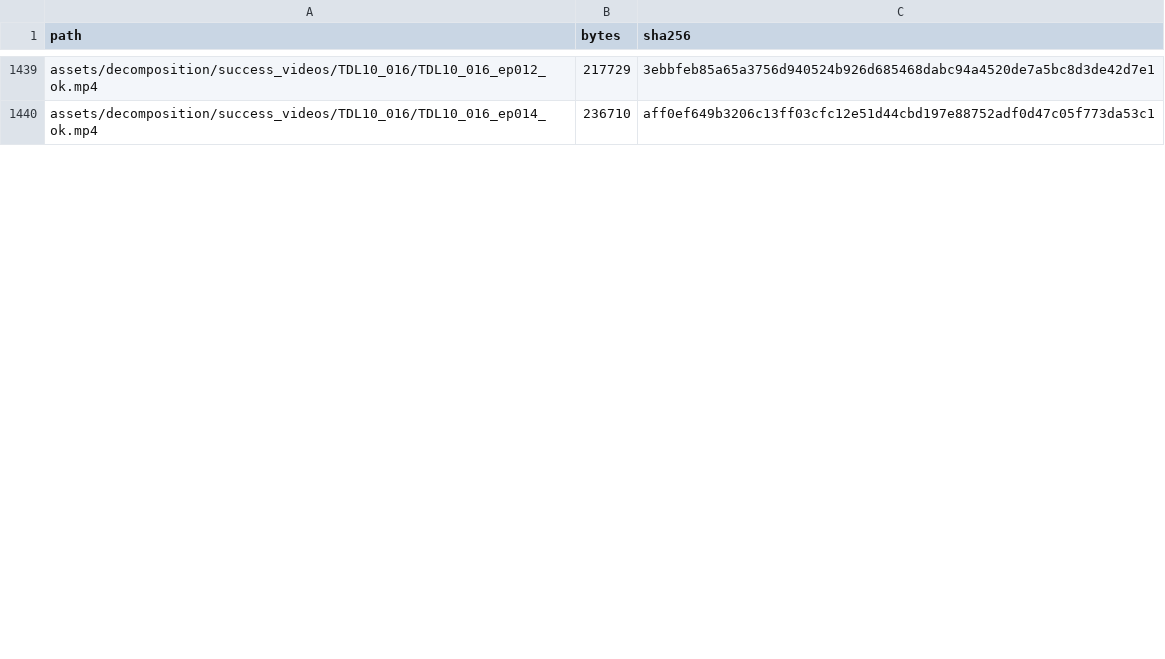
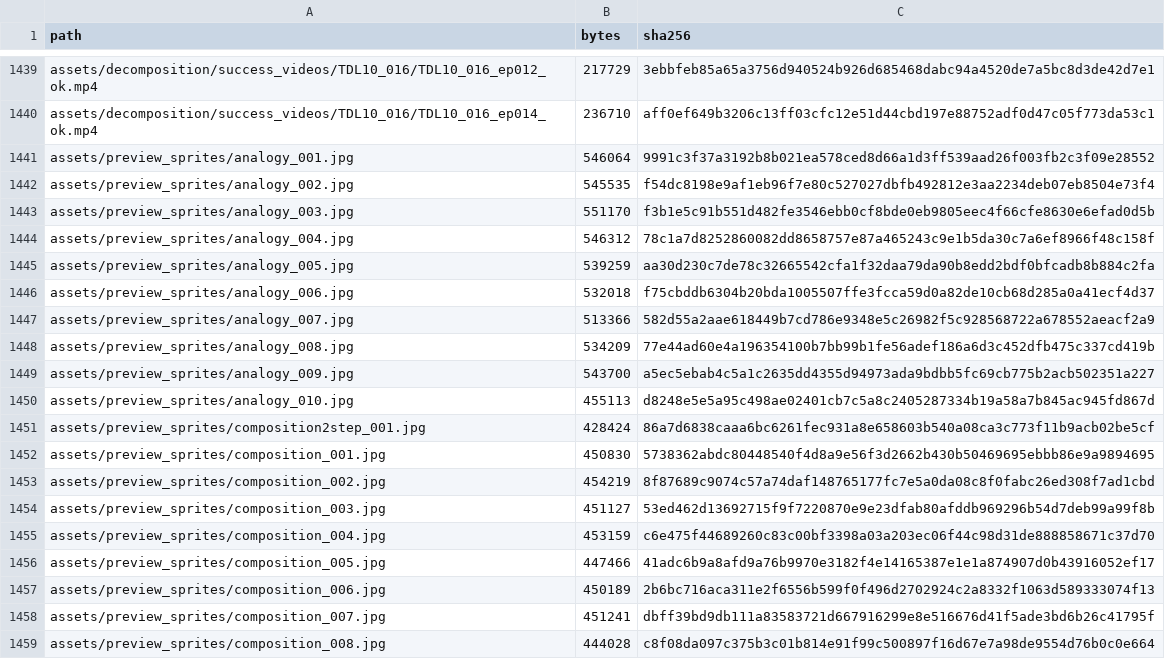
Before and after one commit to sglsh5688/RAIN, a TSV file: SHARE_MANIFEST.tsv, drawn as a sheet; only a part is shown, gaps mark what is left out; the diff covers the shown part only; the diff names each change by its address in the sheet, - before the commit and + after, or states it on an @@ line.

Commit message:
Use shared previews for low-request browsing

```diff
--- a/SHARE_MANIFEST.tsv
+++ b/SHARE_MANIFEST.tsv
+row 1441: assets/preview_sprites/analogy_001.jpg | 546064 | 9991c3f37a3192b8b021ea578ced8d66a1d3ff539aad26f003fb2c3f09e28552
+row 1442: assets/preview_sprites/analogy_002.jpg | 545535 | f54dc8198e9af1eb96f7e80c527027dbfb492812e3aa2234deb07eb8504e73f4
+row 1443: assets/preview_sprites/analogy_003.jpg | 551170 | f3b1e5c91b551d482fe3546ebb0cf8bde0eb9805eec4f66cfe8630e6efad0d5b
+row 1444: assets/preview_sprites/analogy_004.jpg | 546312 | 78c1a7d8252860082dd8658757e87a465243c9e1b5da30c7a6ef8966f48c158f
+row 1445: assets/preview_sprites/analogy_005.jpg | 539259 | aa30d230c7de78c32665542cfa1f32daa79da90b8edd2bdf0bfcadb8b884c2fa
+row 1446: assets/preview_sprites/analogy_006.jpg | 532018 | f75cbddb6304b20bda1005507ffe3fcca59d0a82de10cb68d285a0a41ecf4d37
+row 1447: assets/preview_sprites/analogy_007.jpg | 513366 | 582d55a2aae618449b7cd786e9348e5c26982f5c928568722a678552aeacf2a9
+row 1448: assets/preview_sprites/analogy_008.jpg | 534209 | 77e44ad60e4a196354100b7bb99b1fe56adef186a6d3c452dfb475c337cd419b
+row 1449: assets/preview_sprites/analogy_009.jpg | 543700 | a5ec5ebab4c5a1c2635dd4355d94973ada9bdbb5fc69cb775b2acb502351a227
+row 1450: assets/preview_sprites/analogy_010.jpg | 455113 | d8248e5e5a95c498ae02401cb7c5a8c2405287334b19a58a7b845ac945fd867d
+row 1451: assets/preview_sprites/composition2step_001.jpg | 428424 | 86a7d6838caaa6bc6261fec931a8e658603b540a08ca3c773f11b9acb02be5cf
+row 1452: assets/preview_sprites/composition_001.jpg | 450830 | 5738362abdc80448540f4d8a9e56f3d2662b430b50469695ebbb86e9a9894695
+row 1453: assets/preview_sprites/composition_002.jpg | 454219 | 8f87689c9074c57a74daf148765177fc7e5a0da08c8f0fabc26ed308f7ad1cbd
+row 1454: assets/preview_sprites/composition_003.jpg | 451127 | 53ed462d13692715f9f7220870e9e23dfab80afddb969296b54d7deb99a99f8b
+row 1455: assets/preview_sprites/composition_004.jpg | 453159 | c6e475f44689260c83c00bf3398a03a203ec06f44c98d31de888858671c37d70
+row 1456: assets/preview_sprites/composition_005.jpg | 447466 | 41adc6b9a8afd9a76b9970e3182f4e14165387e1e1a874907d0b43916052ef17
+row 1457: assets/preview_sprites/composition_006.jpg | 450189 | 2b6bc716aca311e2f6556b599f0f496d2702924c2a8332f1063d589333074f13
+row 1458: assets/preview_sprites/composition_007.jpg | 451241 | dbff39bd9db111a83583721d667916299e8e516676d41f5ade3bd6b26c41795f
+row 1459: assets/preview_sprites/composition_008.jpg | 444028 | c8f08da097c375b3c01b814e91f99c500897f16d67e7a98de9554d76b0c0e664
```
Also changed, not shown: 17 added rows and 20 edited cells elsewhere in this file, 46 other files.
